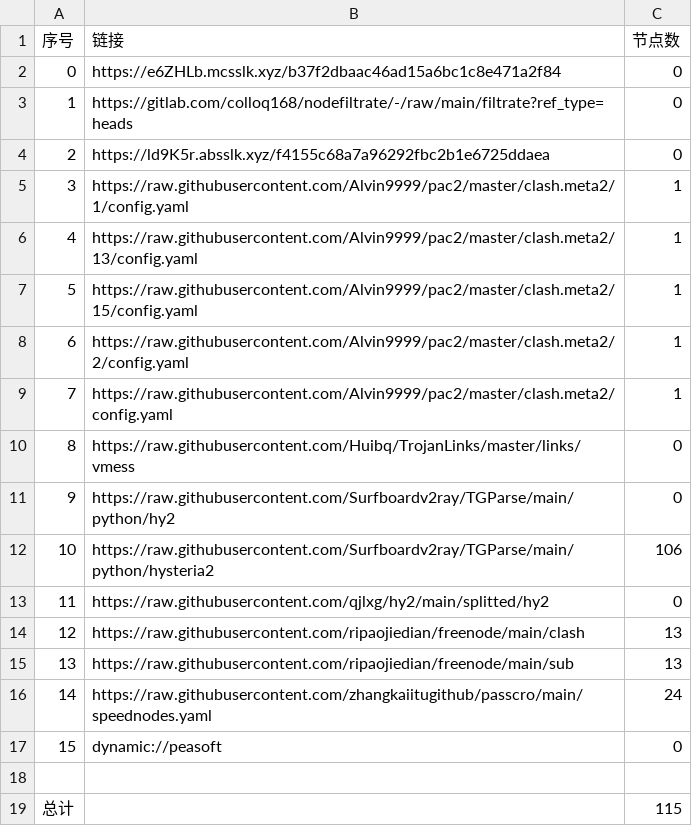
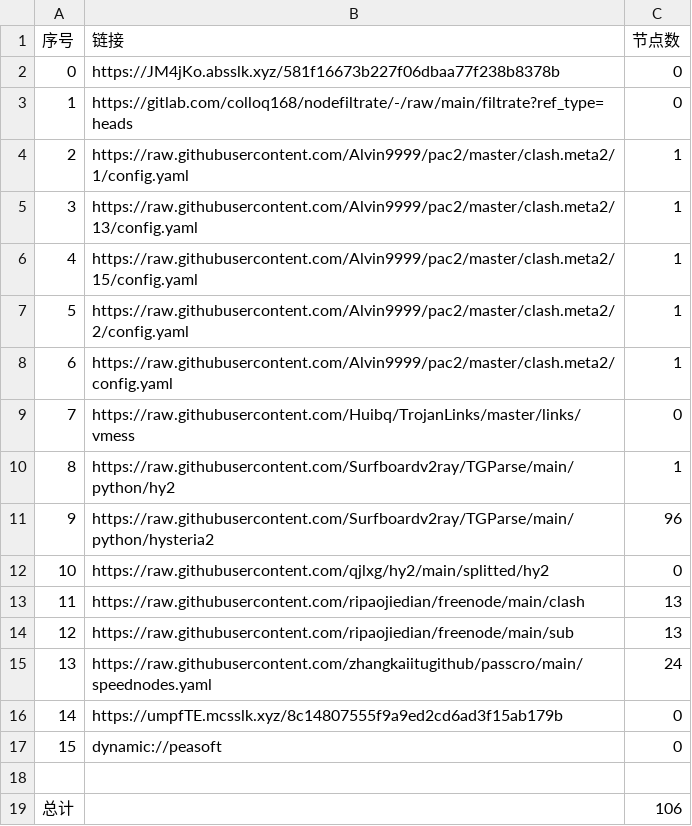
Before and after one commit to q291581201/NoMoreWalls, a CSV file: list_result.csv, drawn as a sheet; removed rows and columns are numbered as before the commit, all else as after; the diff names each change by its address in the sheet, - before the commit and + after, or states it on an @@ line.

```diff
--- a/list_result.csv
+++ b/list_result.csv
-B2 (链接): https://e6ZHLb.mcsslk.xyz/b37f2dbaac46ad15a6bc1c8e471a2f84
+B2 (链接): https://JM4jKo.absslk.xyz/581f16673b227f06dbaa77f238b8378b
-row 4: 2 | https://ld9K5r.absslk.xyz/f4155c68a7a96292fbc2b1e6725ddaea | 0
@@ column A (序号) renumbered between rows 4 and 15 @@
-C10 (节点数): 0
+C10 (节点数): 1
-C11 (节点数): 106
+C11 (节点数): 96
+row 16: 14 | https://umpfTE.mcsslk.xyz/8c14807555f9a9ed2cd6ad3f15ab179b | 0
-C19 (节点数): 115
+C19 (节点数): 106
```
Also changed, not shown: 22 other files.
